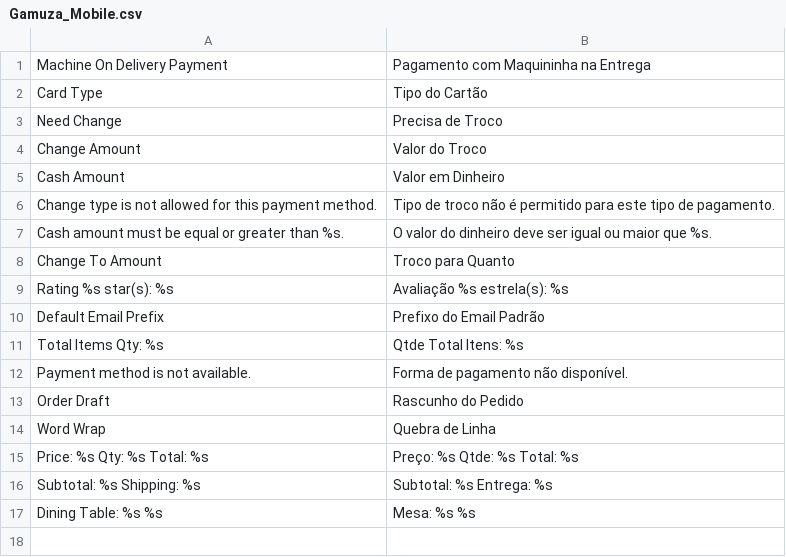
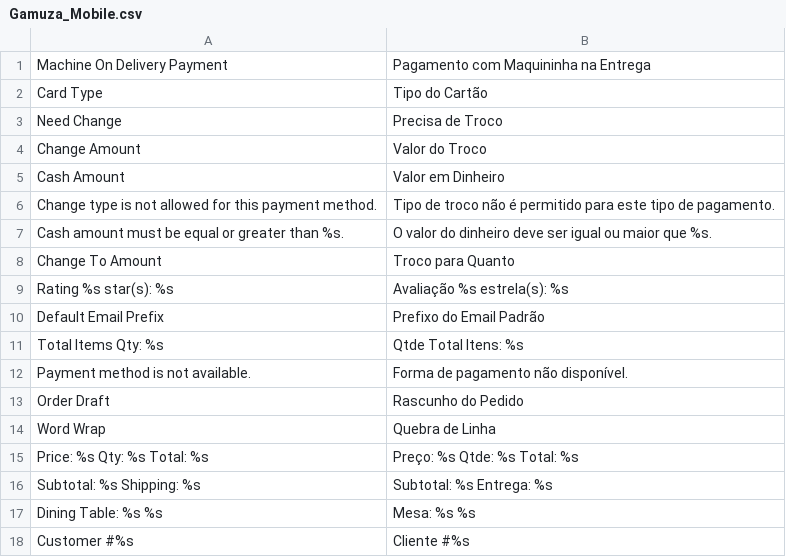
Before and after one commit to gamuzatech/tolucastore-openmage, a CSV file: app/locale/pt_BR/Gamuza_Mobile.csv, drawn as a sheet.

Commit message:
Atualizado modulo Gamuza_Mobile: ajustes no rascunho do pedido

```diff
--- a/app/locale/pt_BR/Gamuza_Mobile.csv
+++ b/app/locale/pt_BR/Gamuza_Mobile.csv
@@ -17 +17,2 @@
 "Dining Table: %s %s","Mesa: %s %s"
+"Customer #%s","Cliente #%s"
```
Also changed, not shown: 1 other file.
